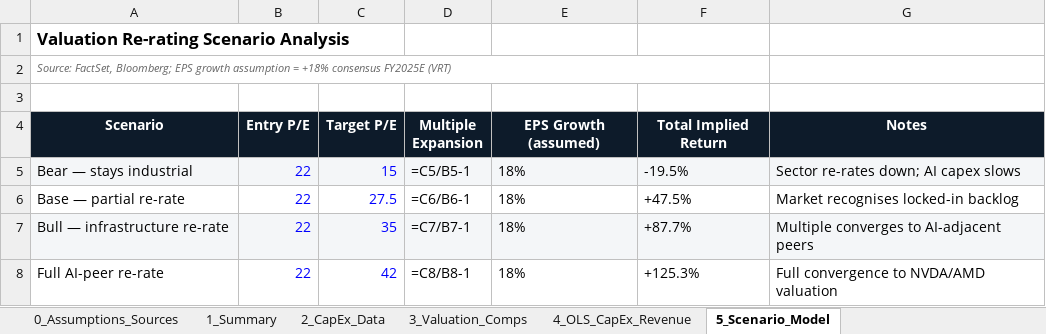
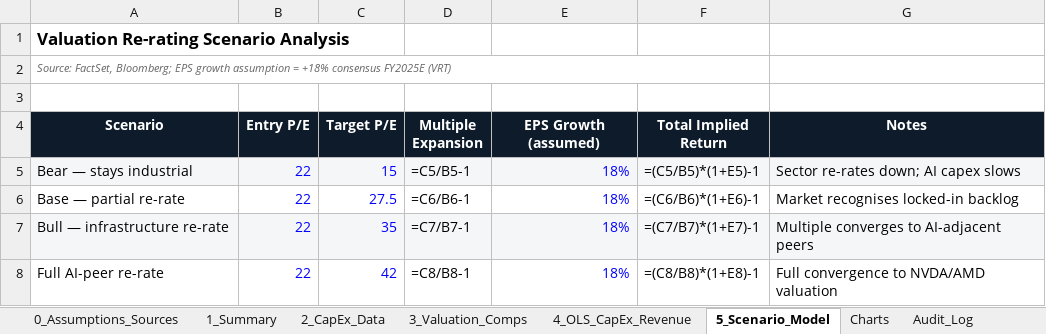
Before and after one commit to Zwhatmough/investment-research, an Excel workbook: memos/memo-01-ai-infrastructure-data.xlsx, sheet 5_Scenario_Model, drawn as a sheet; values as stored, in another font and other column widths than the file's, no borders; formulas without a stored value are shown as written; the diff names each change by its address in the sheet, - before the commit and + after, or states it on an @@ line.

Commit message:
Rebrand to Short Memo series — add charts, audit trail, updated PDFs and workbooks
- Rebranded all 5 memos from 'MEMO' to 'SHORT MEMO'
- Embedded 32 publication-quality charts across all 5 Word docs
- Added Charts + Audit_Log sheets to all 5 Excel workbooks (full audit trail)
- Rebuilt PDFs from updated Word docs
- Data workbooks now contain charts, Python generation code, and methodology

```diff
--- a/memos/memo-01-ai-infrastructure-data.xlsx (sheet 5_Scenario_Model)
+++ b/memos/memo-01-ai-infrastructure-data.xlsx (sheet 5_Scenario_Model)
+sheet tab: Charts
+sheet tab: Audit_Log
@@ E5:E8 text colour: black → #0000FF, alignment: left → right @@
-F5 (Total Implied Return): -19.5%
+F5 (Total Implied Return): =(C5/B5)*(1+E5)-1
-F6 (Total Implied Return): +47.5%
+F6 (Total Implied Return): =(C6/B6)*(1+E6)-1
-F7 (Total Implied Return): +87.7%
+F7 (Total Implied Return): =(C7/B7)*(1+E7)-1
-F8 (Total Implied Return): +125.3%
+F8 (Total Implied Return): =(C8/B8)*(1+E8)-1
```
Also changed, not shown: sheet 1_Summary, sheet 0_Assumptions_Sources, charts or pictures, 14 other files.
